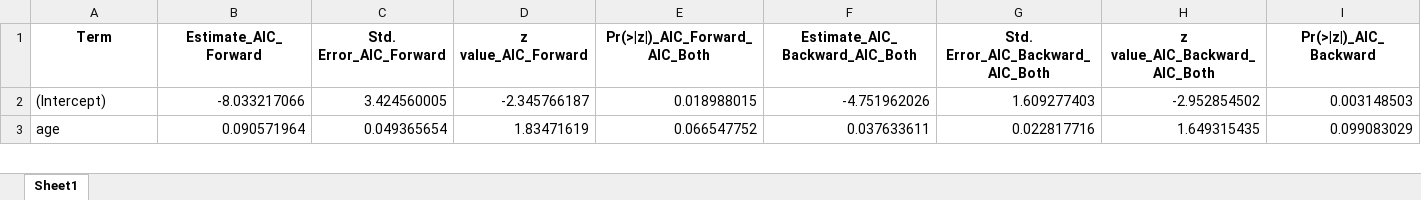
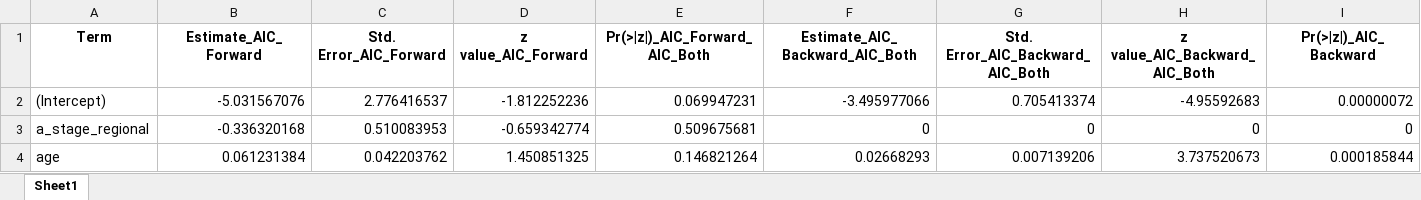
Before and after one commit to xs2569/BM_project, an Excel workbook: aic_bic_stepwise_comparison.xlsx, sheet Sheet1, drawn as a sheet; only a part is shown; values as stored, in another font and other column widths than the file's, no borders; addresses are those after the commit; rows hold the shown columns only; the diff covers the shown part only; the diff names each change by its address in the sheet, - before the commit and + after, or states it on an @@ line.

```diff
--- a/aic_bic_stepwise_comparison.xlsx (sheet Sheet1)
+++ b/aic_bic_stepwise_comparison.xlsx (sheet Sheet1)
-B2 (Estimate_AIC_Forward): -8.033217066
+B2 (Estimate_AIC_Forward): -5.031567076
-C2 (Std. Error_AIC_Forward): 3.424560005
+C2 (Std. Error_AIC_Forward): 2.776416537
-D2 (z value_AIC_Forward): -2.345766187
+D2 (z value_AIC_Forward): -1.812252236
-E2 (Pr(>|z|)_AIC_Forward_AIC_Both): 0.018988015
+E2 (Pr(>|z|)_AIC_Forward_AIC_Both): 0.069947231
-F2 (Estimate_AIC_Backward_AIC_Both): -4.751962026
+F2 (Estimate_AIC_Backward_AIC_Both): -3.495977066
-G2 (Std. Error_AIC_Backward_AIC_Both): 1.609277403
+G2 (Std. Error_AIC_Backward_AIC_Both): 0.705413374
-H2 (z value_AIC_Backward_AIC_Both): -2.952854502
+H2 (z value_AIC_Backward_AIC_Both): -4.95592683
-I2 (Pr(>|z|)_AIC_Backward): 0.003148503
+I2 (Pr(>|z|)_AIC_Backward): 0.00000072
+row 3: a_stage_regional | -0.336320168 | 0.510083953 | -0.659342774 | 0.509675681 | 0 | 0 | 0 | 0
-B4 (Estimate_AIC_Forward): 0.090571964
+B4 (Estimate_AIC_Forward): 0.061231384
-C4 (Std. Error_AIC_Forward): 0.049365654
+C4 (Std. Error_AIC_Forward): 0.042203762
-D4 (z value_AIC_Forward): 1.83471619
+D4 (z value_AIC_Forward): 1.450851325
-E4 (Pr(>|z|)_AIC_Forward_AIC_Both): 0.066547752
+E4 (Pr(>|z|)_AIC_Forward_AIC_Both): 0.146821264
-F4 (Estimate_AIC_Backward_AIC_Both): 0.037633611
+F4 (Estimate_AIC_Backward_AIC_Both): 0.02668293
-G4 (Std. Error_AIC_Backward_AIC_Both): 0.022817716
+G4 (Std. Error_AIC_Backward_AIC_Both): 0.007139206
-H4 (z value_AIC_Backward_AIC_Both): 1.649315435
+H4 (z value_AIC_Backward_AIC_Both): 3.737520673
-I4 (Pr(>|z|)_AIC_Backward): 0.099083029
+I4 (Pr(>|z|)_AIC_Backward): 0.000185844
```
Also changed, not shown: 5 added rows, 30 removed rows and 378 edited cells elsewhere in this sheet, 2 other files.
